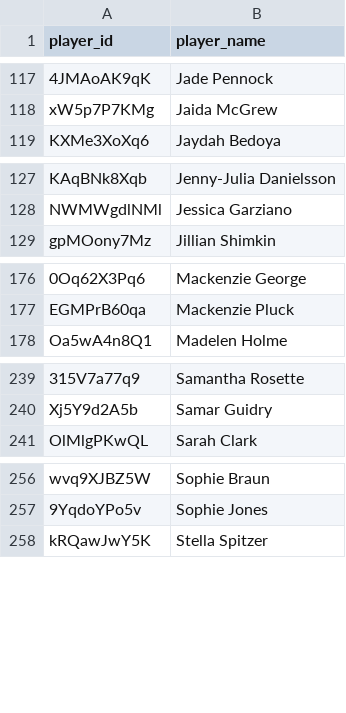
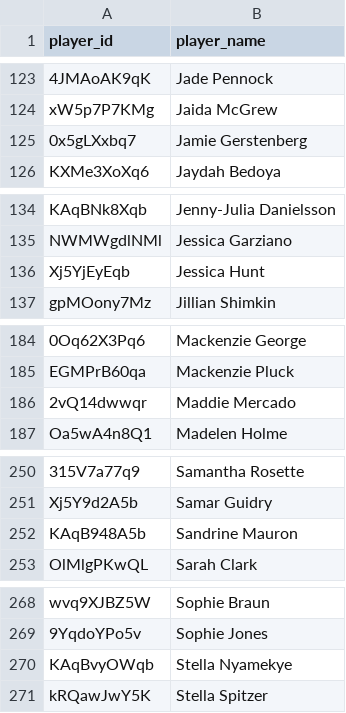
Before and after one commit to akeaswaran/goalsadded-data, a CSV file: data/usls/player_lookup.csv, drawn as a sheet; only a part is shown, gaps mark what is left out; the diff covers the shown part only; the diff names each change by its address in the sheet, - before the commit and + after, or states it on an @@ line.

```diff
--- a/data/usls/player_lookup.csv
+++ b/data/usls/player_lookup.csv
+row 125: 0x5gLXxbq7 | Jamie Gerstenberg
+row 136: Xj5YjEyEqb | Jessica Hunt
+row 186: 2vQ14dwwqr | Maddie Mercado
+row 252: KAqB948A5b | Sandrine Mauron
+row 270: KAqBvyOWqb | Stella Nyamekye
```
Also changed, not shown: 8 added rows elsewhere in this file, data/mlsnp/player_lookup.csv, data/player_lookup.csv, 24 other files.
